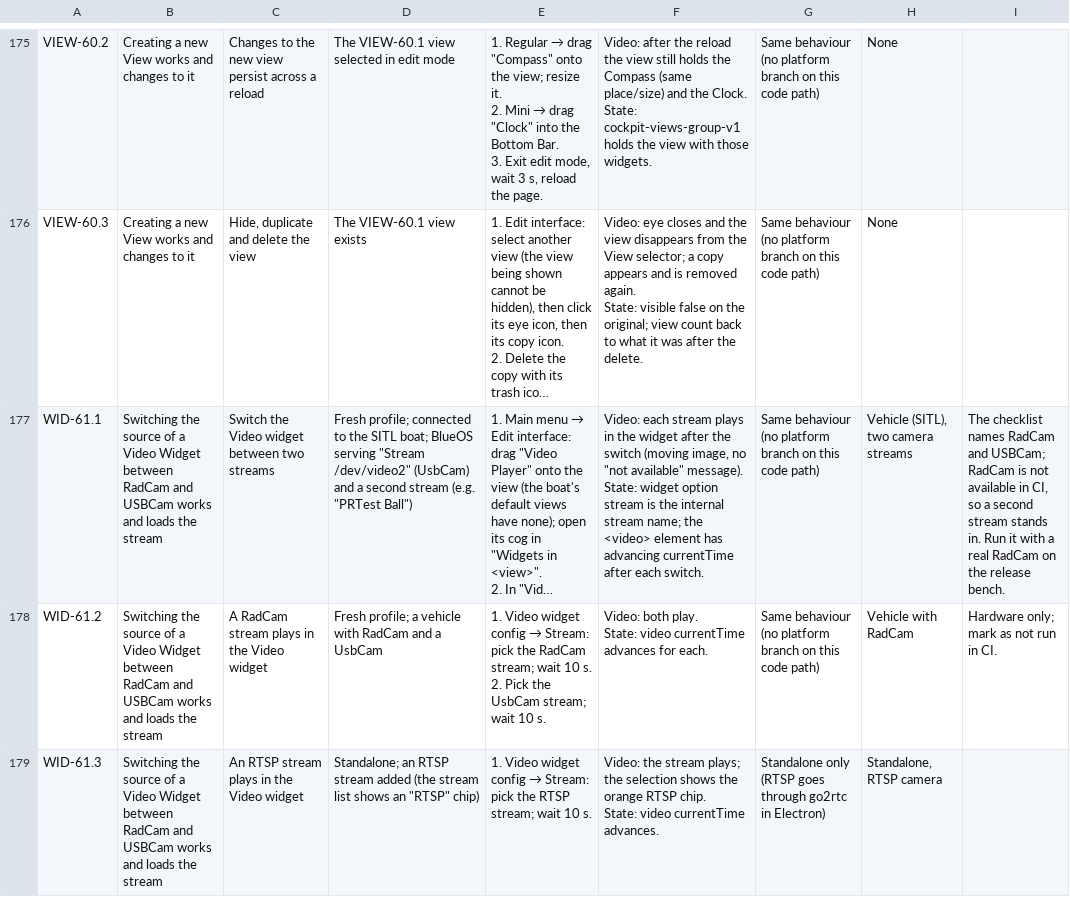
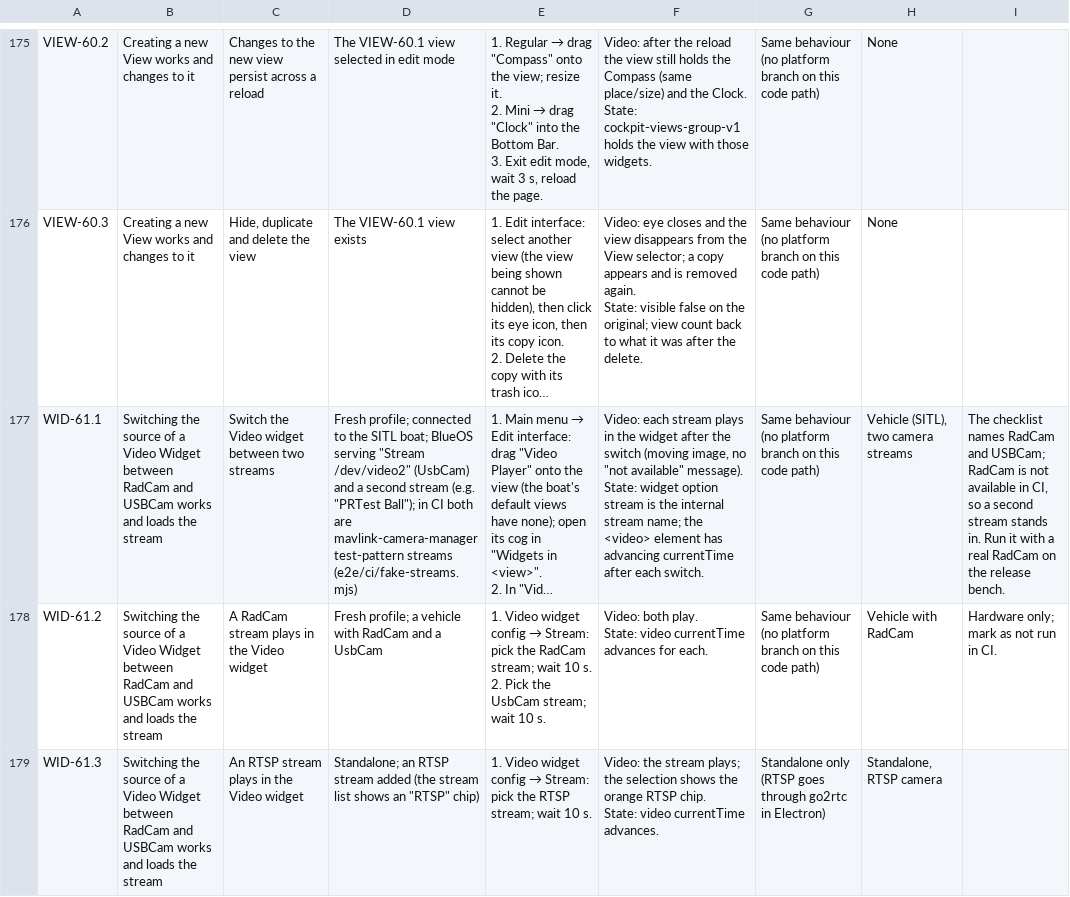
Before and after one commit to bluerobotics/cockpit, a CSV file: e2e/cases.csv, drawn as a sheet; only a part is shown, gaps mark what is left out; long unchanged cells end in …; the diff covers the shown part only; the diff names each change by its address in the sheet, - before the commit and + after, or states it on an @@ line.

```diff
--- a/e2e/cases.csv
+++ b/e2e/cases.csv
-D177: …(e.g. "PRTest Ball")
+D177: …(e.g. "PRTest Ball"); in CI both are mavlink-camera-manager test-pattern streams (e2e/ci/fake-streams.mjs)
```
Also changed, not shown: 3 edited cells elsewhere in this file, 24 other files.
